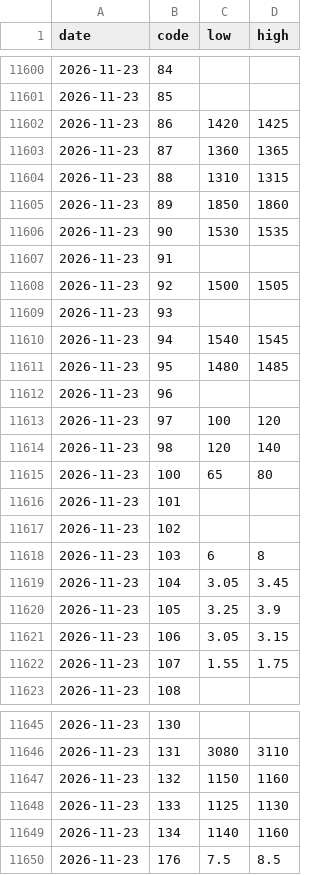
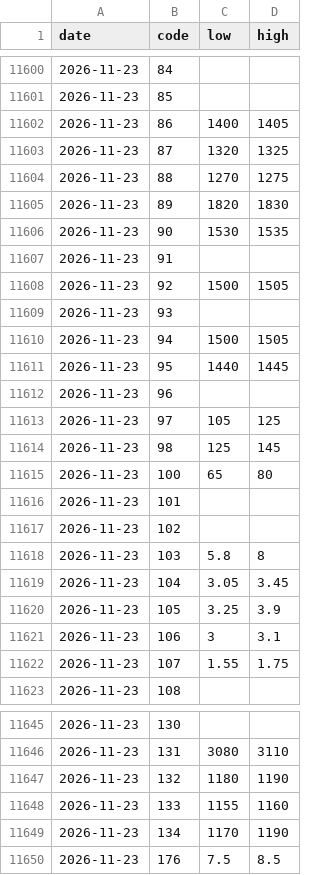
Before and after one commit to a1oysio/datini, a CSV file: dataset/verona/prices/2026.csv, drawn as a sheet; only a part is shown, gaps mark what is left out; the diff covers the shown part only.

```diff
--- a/dataset/verona/prices/2026.csv
+++ b/dataset/verona/prices/2026.csv
@@ -11601,6 +11601,6 @@ date,code,low,high
 2026-11-23,85,,
-2026-11-23,86,1420,1425
-2026-11-23,87,1360,1365
-2026-11-23,88,1310,1315
-2026-11-23,89,1850,1860
+2026-11-23,86,1400,1405
+2026-11-23,87,1320,1325
+2026-11-23,88,1270,1275
+2026-11-23,89,1820,1830
 2026-11-23,90,1530,1535
@@ -11609,7 +11609,7 @@ date,code,low,high
 2026-11-23,93,,
-2026-11-23,94,1540,1545
-2026-11-23,95,1480,1485
+2026-11-23,94,1500,1505
+2026-11-23,95,1440,1445
 2026-11-23,96,,
-2026-11-23,97,100,120
-2026-11-23,98,120,140
+2026-11-23,97,105,125
+2026-11-23,98,125,145
 2026-11-23,100,65,80
@@ -11617,6 +11617,6 @@ date,code,low,high
 2026-11-23,102,,
-2026-11-23,103,6,8
+2026-11-23,103,5.8,8
 2026-11-23,104,3.05,3.45
 2026-11-23,105,3.25,3.9
-2026-11-23,106,3.05,3.15
+2026-11-23,106,3,3.1
 2026-11-23,107,1.55,1.75
@@ -11646,5 +11646,5 @@ date,code,low,high
 2026-11-23,131,3080,3110
-2026-11-23,132,1150,1160
-2026-11-23,133,1125,1130
-2026-11-23,134,1140,1160
+2026-11-23,132,1180,1190
+2026-11-23,133,1155,1160
+2026-11-23,134,1170,1190
 2026-11-23,176,7.5,8.5
```
Also changed, not shown: 58 edited cells elsewhere in this file, dataset/verona/revisions.csv, 1 other file.
